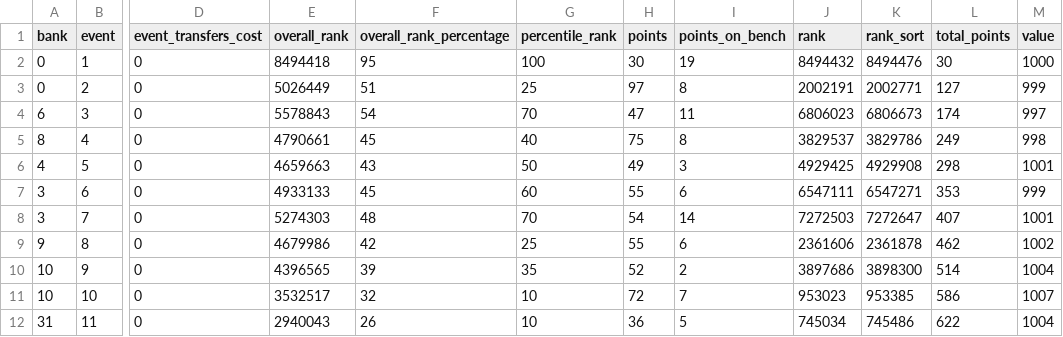
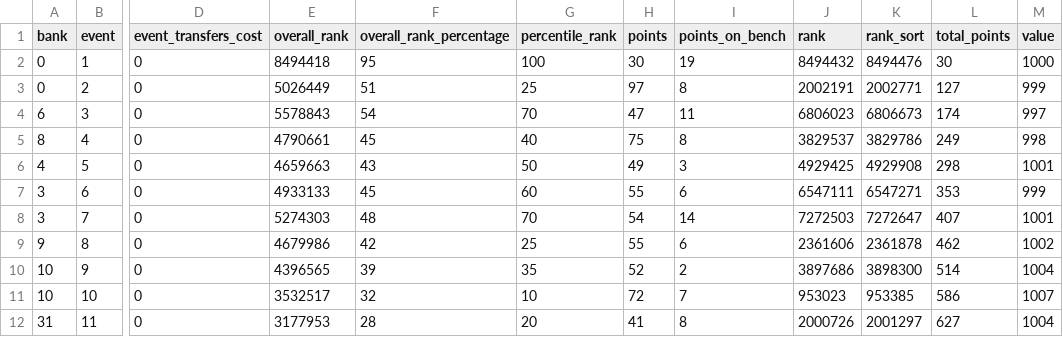
Before and after one commit to tametheboardgame/fpl-data-model, a CSV file: data/chatgpt/my_gameweek_history.csv, drawn as a sheet; only a part is shown, gaps mark what is left out; the diff names each change by its address in the sheet, - before the commit and + after, or states it on an @@ line.

```diff
--- a/data/chatgpt/my_gameweek_history.csv
+++ b/data/chatgpt/my_gameweek_history.csv
-E12 (overall_rank): 2940043
+E12 (overall_rank): 3177953
-F12 (overall_rank_percentage): 26
+F12 (overall_rank_percentage): 28
-G12 (percentile_rank): 10
+G12 (percentile_rank): 20
-H12 (points): 36
+H12 (points): 41
-I12 (points_on_bench): 5
+I12 (points_on_bench): 8
-J12 (rank): 745034
+J12 (rank): 2000726
-K12 (rank_sort): 745486
+K12 (rank_sort): 2001297
-L12 (total_points): 622
+L12 (total_points): 627
```
Also changed, not shown: data/chatgpt/player_gameweeks.csv, data/chatgpt/players.csv, 13 other files.
